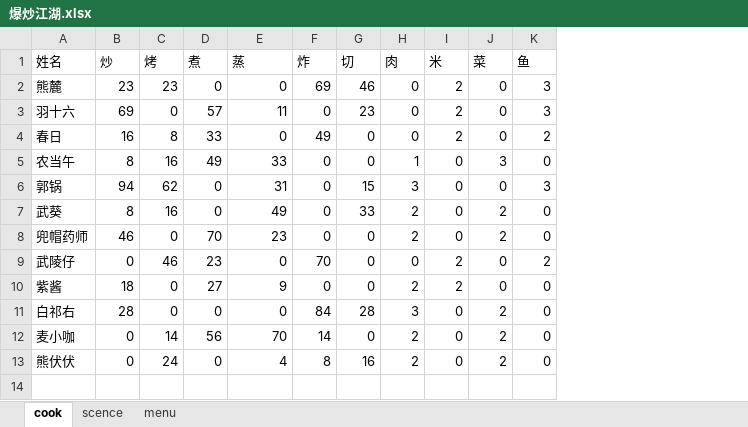
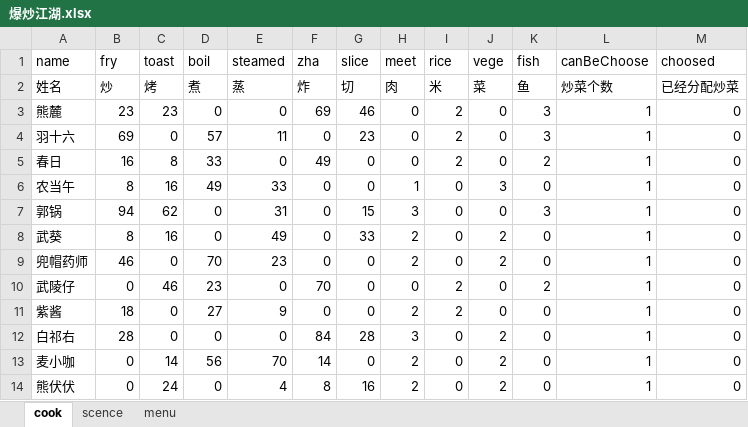
Before and after one commit to sandbarTrue/CookInRiverAndLake, an Excel workbook: 爆炒江湖.xlsx, sheet cook, drawn as a sheet; values as stored, in another font and other column widths than the file's, no borders; addresses are those after the commit; the diff names each change by its address in the sheet, - before the commit and + after, or states it on an @@ line.

```diff
--- a/爆炒江湖.xlsx (sheet cook)
+++ b/爆炒江湖.xlsx (sheet cook)
+column L, rows 2-14: 炒菜个数 | 1 | 1 | 1 | 1 | 1 | 1 | 1 | 1 | 1 | 1 | 1 | 1
+column M, rows 2-14: 已经分配炒菜 | 0 | 0 | 0 | 0 | 0 | 0 | 0 | 0 | 0 | 0 | 0 | 0
+row 1: name | fry | toast | boil | steamed | zha | slice | meet | rice | vege | fish | canBeChoose | choosed
```
Also changed, not shown: sheet scence, sheet menu, 3 other files.
